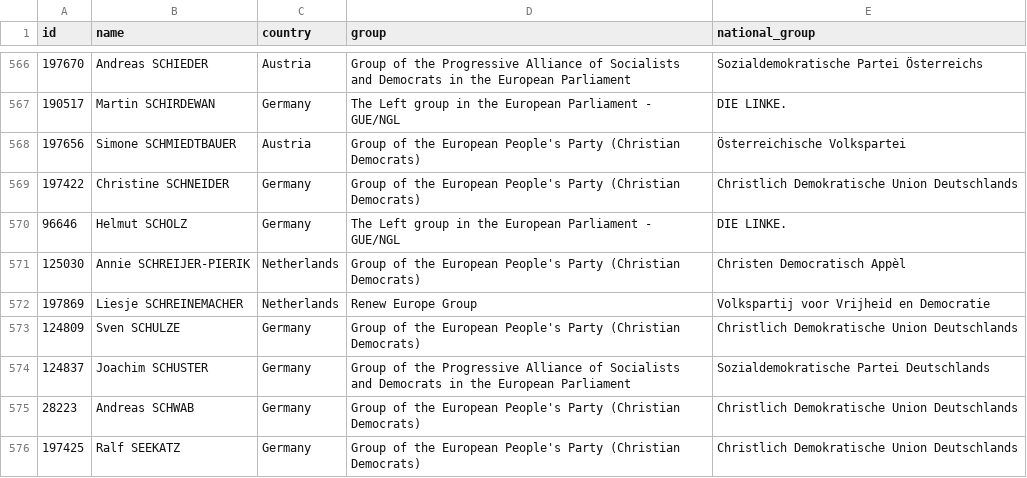
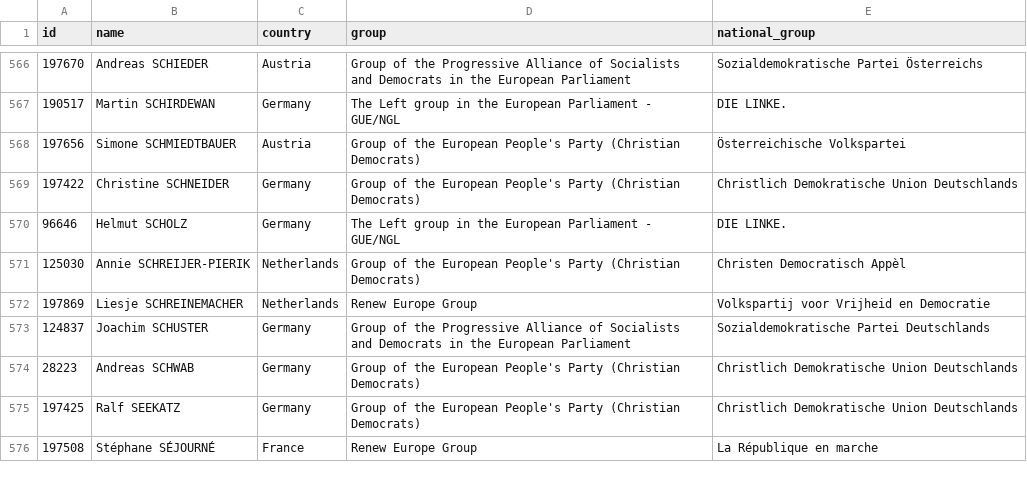
Before and after one commit to every-politician-scrapers/european-parliament, a CSV file: data/official.csv, drawn as a sheet; only a part is shown, gaps mark what is left out; the shorter side is filled out with more unchanged rows; the diff names each change by its address in the sheet, - before the commit and + after, or states it on an @@ line.

```diff
--- a/data/official.csv
+++ b/data/official.csv
-row 573: 124809 | Sven SCHULZE | Germany | Group of the European People's Party (Christian Democrats) | Christlich Demokratische Union Deutschlands
```
Also changed, not shown: 1 other file.
